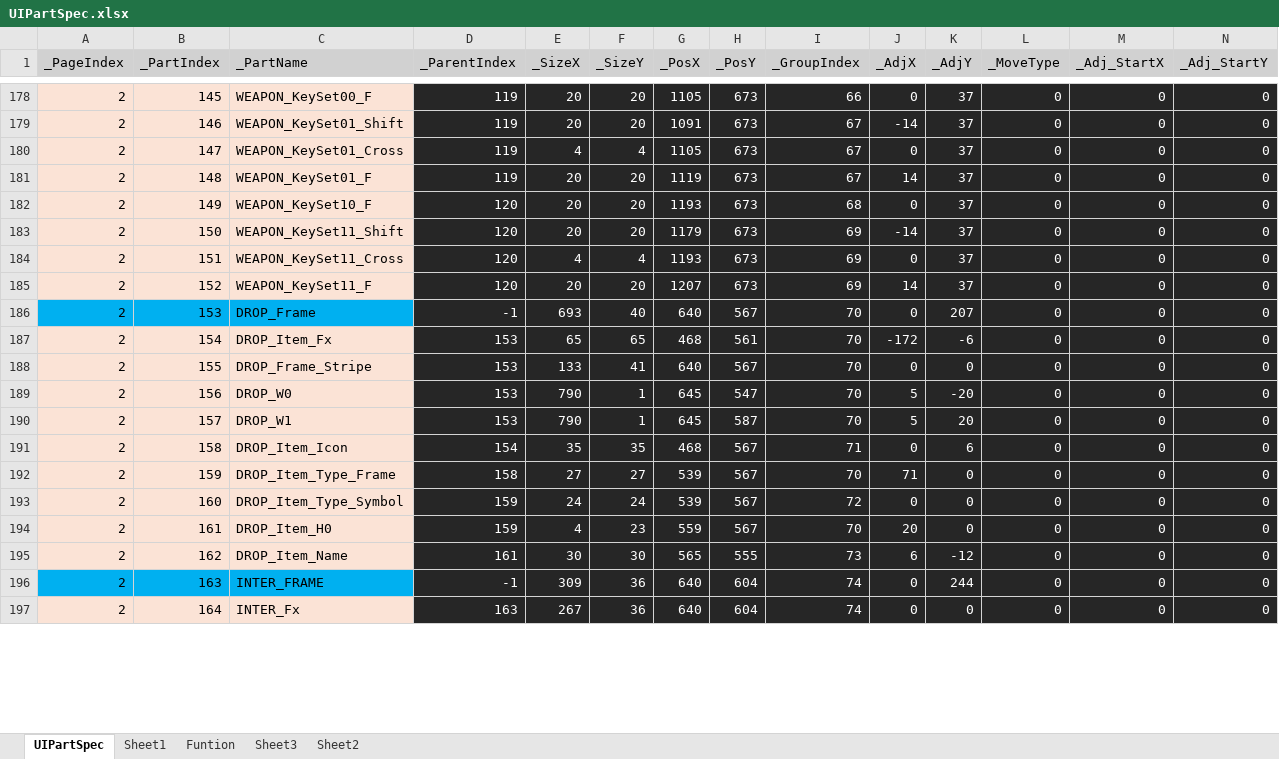
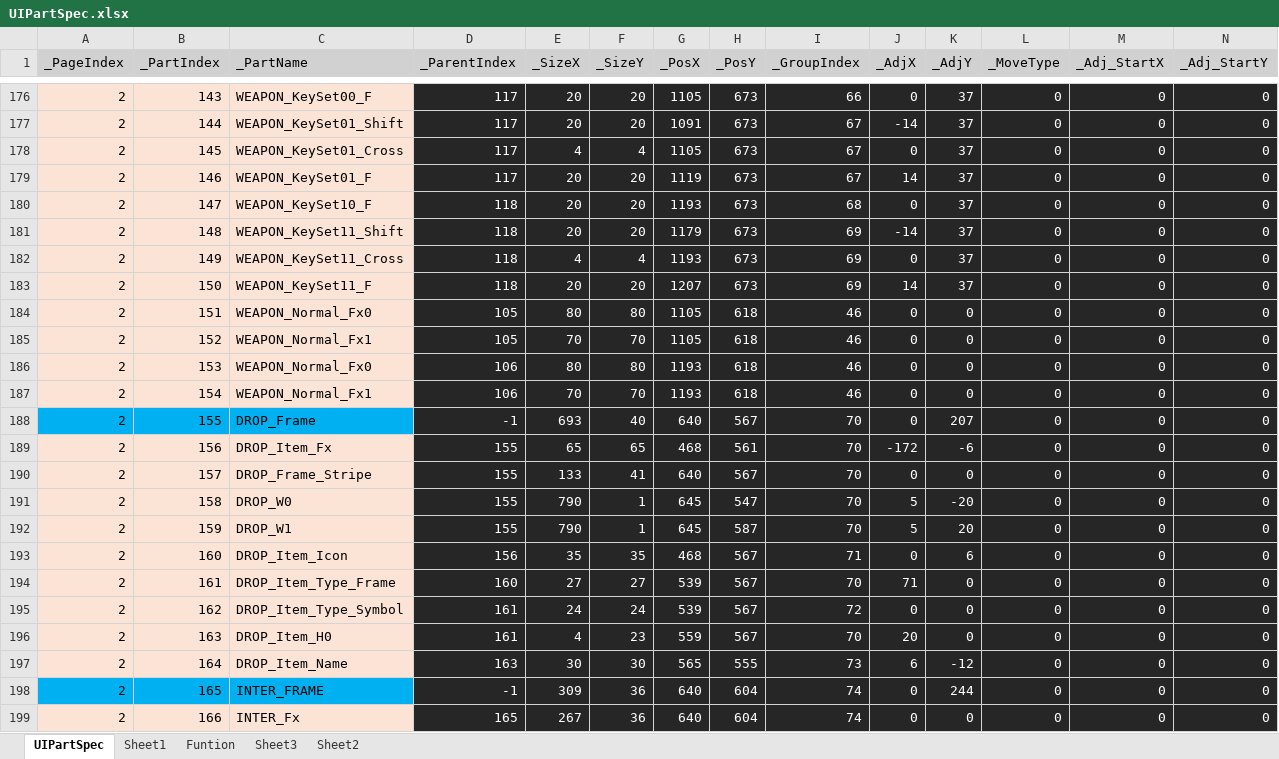
Before and after one commit to rlatjddyd92/Dx11_LiesOfP, an Excel workbook: Framework_DX11/Tools/Bin/DataFiles/UIPartSpec.xlsx, sheet UIPartSpec, drawn as a sheet; only a part is shown, gaps mark what is left out; values as stored, in another font and other column widths than the file's, no borders; addresses are those after the commit; rows hold the shown columns only; the diff covers the shown part only; the diff names each change by its address in the sheet, - before the commit and + after, or states it on an @@ line.

```diff
--- a/Framework_DX11/Tools/Bin/DataFiles/UIPartSpec.xlsx (sheet UIPartSpec)
+++ b/Framework_DX11/Tools/Bin/DataFiles/UIPartSpec.xlsx (sheet UIPartSpec)
-B176 (_PartIndex): 145
+B176 (_PartIndex): 143
-D176:D179 (_ParentIndex): 119
+D176:D179 (_ParentIndex): 117
-B177 (_PartIndex): 146
+B177 (_PartIndex): 144
-B178 (_PartIndex): 147
+B178 (_PartIndex): 145
-B179 (_PartIndex): 148
+B179 (_PartIndex): 146
-B180 (_PartIndex): 149
+B180 (_PartIndex): 147
-D180:D183 (_ParentIndex): 120
+D180:D183 (_ParentIndex): 118
-B181 (_PartIndex): 150
+B181 (_PartIndex): 148
-B182 (_PartIndex): 151
+B182 (_PartIndex): 149
-B183 (_PartIndex): 152
+B183 (_PartIndex): 150
+row 184: 2 | 151 | WEAPON_Normal_Fx0 | 105 | 80 | 80 | 1105 | 618 | 46 | 0 | 0 | 0 | 0 | 0
+row 185: 2 | 152 | WEAPON_Normal_Fx1 | 105 | 70 | 70 | 1105 | 618 | 46 | 0 | 0 | 0 | 0 | 0
+row 186: 2 | 153 | WEAPON_Normal_Fx0 | 106 | 80 | 80 | 1193 | 618 | 46 | 0 | 0 | 0 | 0 | 0
+row 187: 2 | 154 | WEAPON_Normal_Fx1 | 106 | 70 | 70 | 1193 | 618 | 46 | 0 | 0 | 0 | 0 | 0
-B188 (_PartIndex): 153
+B188 (_PartIndex): 155
-B189 (_PartIndex): 154
+B189 (_PartIndex): 156
-D189:D192 (_ParentIndex): 153
+D189:D192 (_ParentIndex): 155
-B190 (_PartIndex): 155
+B190 (_PartIndex): 157
-B191 (_PartIndex): 156
+B191 (_PartIndex): 158
-B192 (_PartIndex): 157
+B192 (_PartIndex): 159
-B193 (_PartIndex): 158
+B193 (_PartIndex): 160
-D193 (_ParentIndex): 154
+D193 (_ParentIndex): 156
-B194 (_PartIndex): 159
+B194 (_PartIndex): 161
-D194 (_ParentIndex): 158
+D194 (_ParentIndex): 160
-B195 (_PartIndex): 160
+B195 (_PartIndex): 162
-D195:D196 (_ParentIndex): 159
+D195:D196 (_ParentIndex): 161
-B196 (_PartIndex): 161
+B196 (_PartIndex): 163
-B197 (_PartIndex): 162
+B197 (_PartIndex): 164
-D197 (_ParentIndex): 161
+D197 (_ParentIndex): 163
-B198 (_PartIndex): 163
+B198 (_PartIndex): 165
-B199 (_PartIndex): 164
+B199 (_PartIndex): 166
-D199 (_ParentIndex): 163
+D199 (_ParentIndex): 165
```
Also changed, not shown: 6 added rows, 2 removed rows and 248 edited cells elsewhere in this sheet, formulas that keep their value, Framework_DX11/Client/Bin/DataFiles/Achievment_Data.xlsx, 18 other files.
